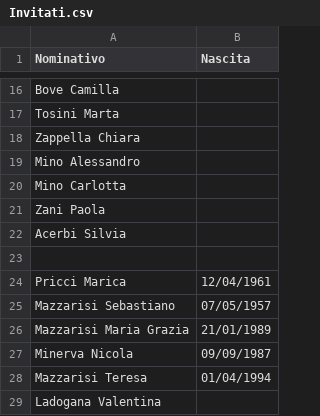
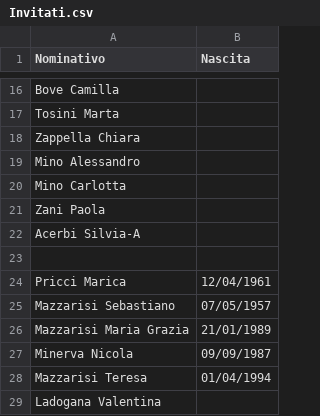
Before and after one commit to Sebastiano-Mazzarisi/Prog, a CSV file: Matrimonio/Invitati.csv, drawn as a sheet; only a part is shown, gaps mark what is left out.

Commit message:
Aggiornato Invitati.csv via Matr.py

```diff
--- a/Matrimonio/Invitati.csv
+++ b/Matrimonio/Invitati.csv
@@ -21,3 +21,3 @@ Mino Carlotta;
 Zani Paola;
-Acerbi Silvia;
+Acerbi Silvia-A;
 
```
